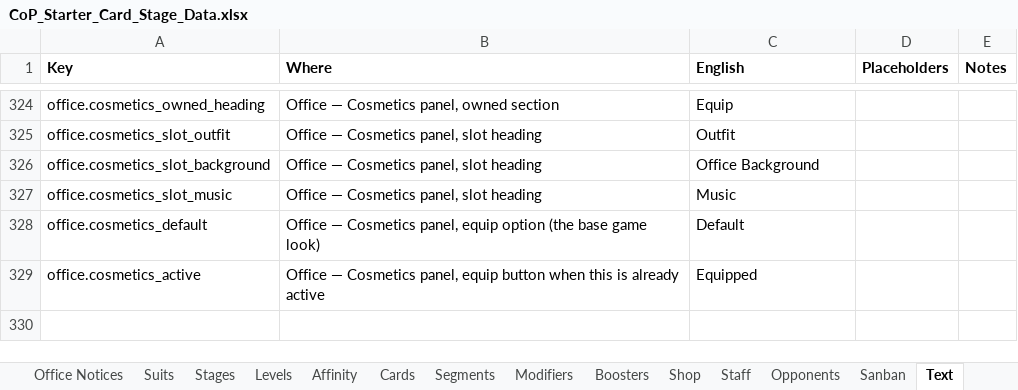
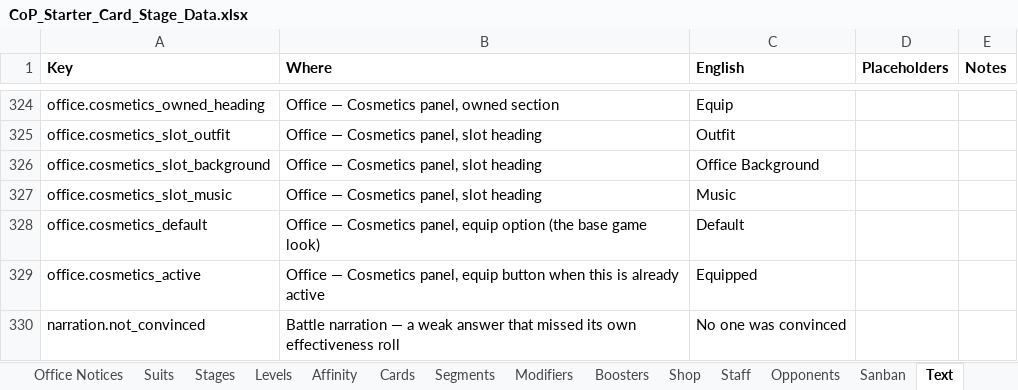
Before and after one commit to Lotusmonogatari/CoP-Deckbuilder, an Excel workbook: design/CoP_Starter_Card_Stage_Data.xlsx, sheet Text, drawn as a sheet; only a part is shown, gaps mark what is left out; values as stored, in another font and other column widths than the file's, no borders; the diff names each change by its address in the sheet, - before the commit and + after, or states it on an @@ line.

```diff
--- a/design/CoP_Starter_Card_Stage_Data.xlsx (sheet Text)
+++ b/design/CoP_Starter_Card_Stage_Data.xlsx (sheet Text)
+row 330: narration.not_convinced | Battle narration — a weak answer that missed its own effectiveness roll | No one was convinced
```
Also changed, not shown: sheet Balance, sheet Parties, 18 other files.
